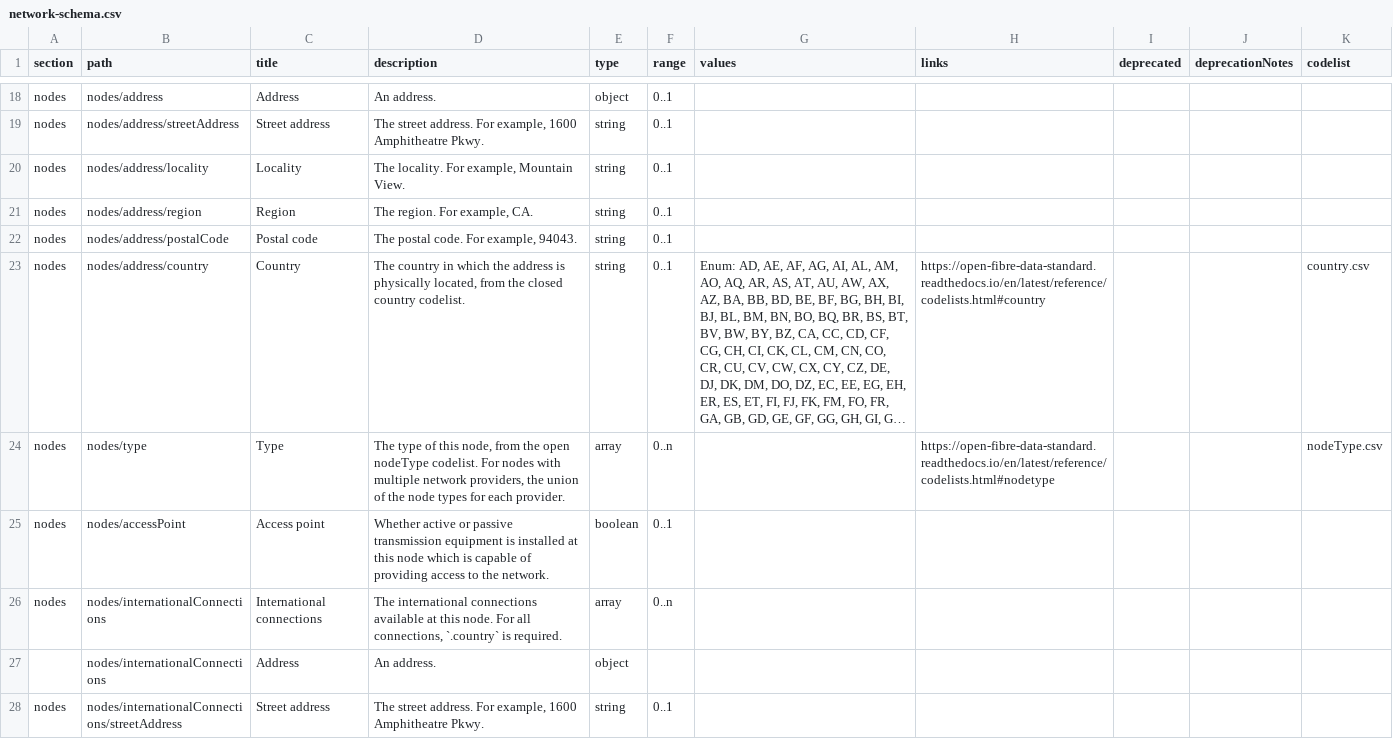
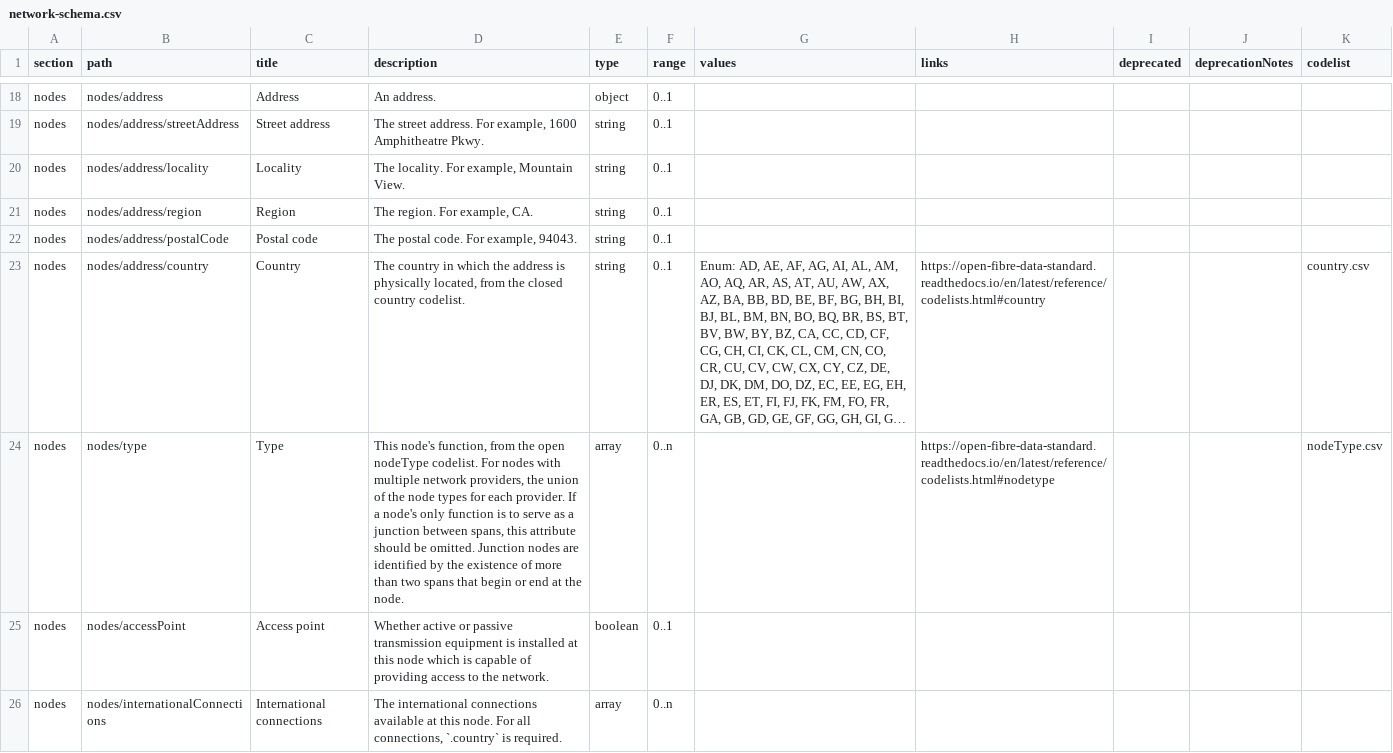
Before and after one commit to Open-Telecoms-Data/open-fibre-data-standard, a CSV file: schema/network-schema.csv, drawn as a sheet; only a part is shown, gaps mark what is left out; the shorter side is filled out with more unchanged rows; long unchanged cells end in …; the diff names each change by its address in the sheet, - before the commit and + after, or states it on an @@ line.

Commit message:
schema: Explain modelling of junctions in Node.type description

```diff
--- a/schema/network-schema.csv
+++ b/schema/network-schema.csv
-D24 (description): The type of this node, from the open nodeType codelist. For nodes with multiple network providers, the union of the node types for each provider.
+D24 (description): This node's function, from the open nodeType codelist. For nodes with multiple network providers, the union of the node types for each provider. If a node's only function is to serve as a junction between spans, this attribute should be omitted. Junction nodes are identified by the existence of more than two spans that begin or end at the node.
```
Also changed, not shown: 3 other files.
